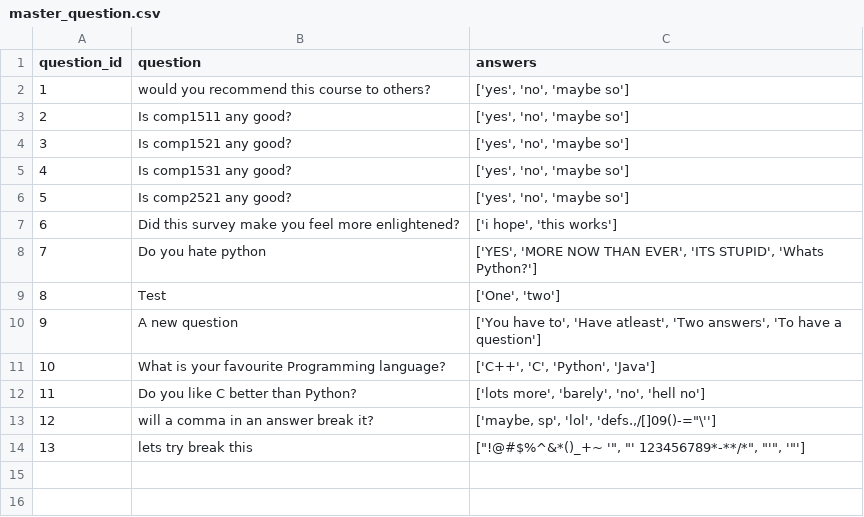
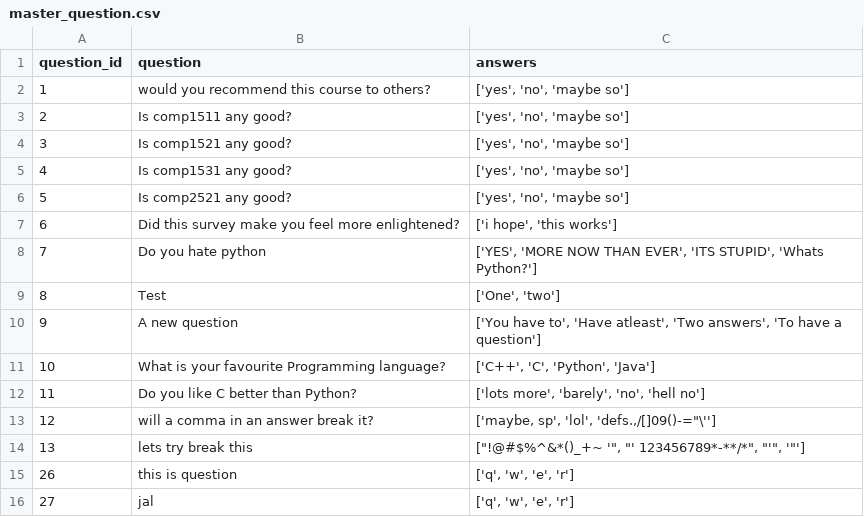
Before and after one commit to HAPPY3N1GMA/surveysytem, a CSV file: source/master_question.csv, drawn as a sheet.

Commit message:
class-ified append questions

```diff
--- a/source/master_question.csv
+++ b/source/master_question.csv
@@ -14 +14,3 @@ question_id,question,answers
 13,lets try break this,"[""!@#$%^&*()_+~ '"", ""' 123456789*-**/*"", ""'"", '""']"
+26,this is question,"['q', 'w', 'e', 'r']"
+27,jal,"['q', 'w', 'e', 'r']"
```
Also changed, not shown: source/master_survey.csv, 6 other files.
